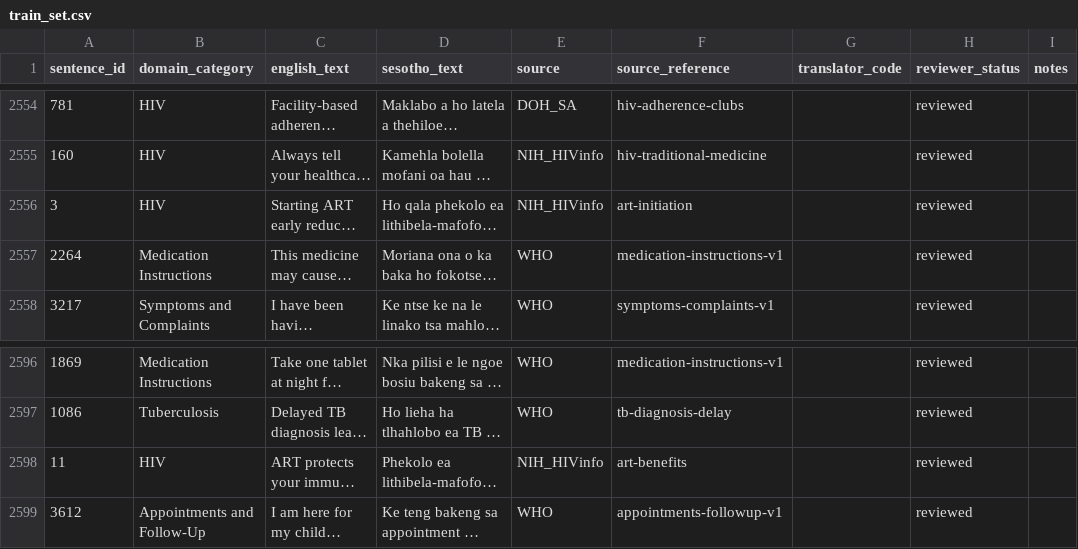
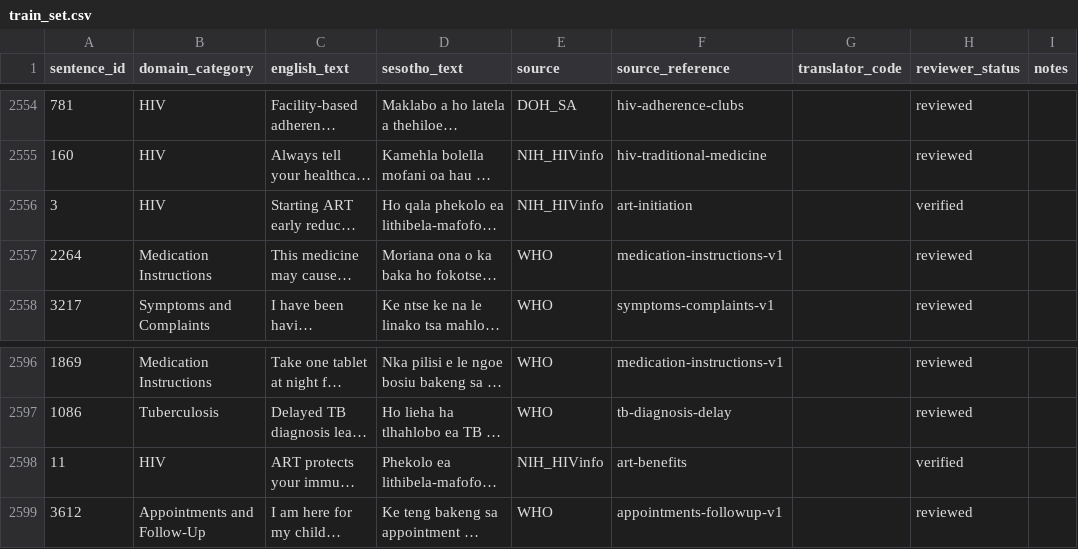
Before and after one commit to L-Semakale/sesotho-medical-mt, a CSV file: backend/data/train_set.csv, drawn as a sheet; only a part is shown, gaps mark what is left out; long unchanged cells end in …; the diff names each change by its address in the sheet, - before the commit and + after, or states it on an @@ line.

Commit message:
cleaning backend

```diff
--- a/backend/data/train_set.csv
+++ b/backend/data/train_set.csv
-H2556 (reviewer_status): reviewed
+H2556 (reviewer_status): verified
-H2598 (reviewer_status): reviewed
+H2598 (reviewer_status): verified
```
Also changed, not shown: 19 other files.
